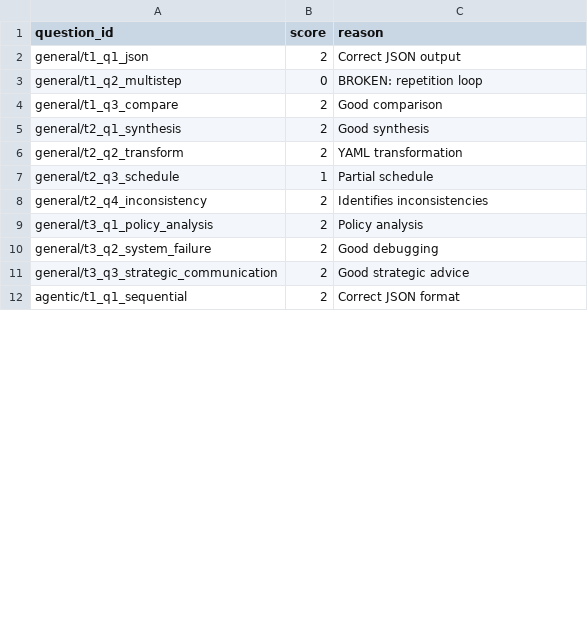
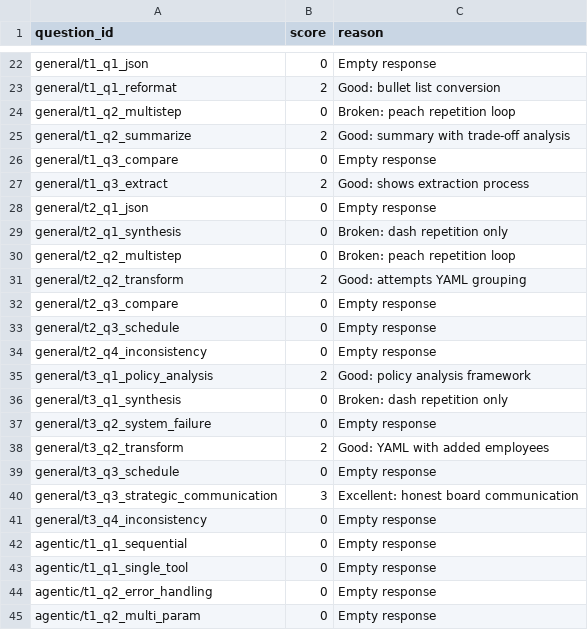
Before and after one commit to pestopoppa/amd-epyc-inference, a CSV file: benchmarks/results/reviews/vision_qwen3_vl_4b_q80_baseline.csv, drawn as a sheet; only a part is shown, gaps mark what is left out; the diff covers the shown part only.

```diff
--- a/benchmarks/results/reviews/vision_qwen3_vl_4b_q80_baseline.csv
+++ b/benchmarks/results/reviews/vision_qwen3_vl_4b_q80_baseline.csv
@@ -2,11 +22,24 @@ question_id,score,reason
-general/t1_q1_json,2,Correct JSON output
-general/t1_q2_multistep,0,BROKEN: repetition loop
-general/t1_q3_compare,2,Good comparison
-general/t2_q1_synthesis,2,Good synthesis
-general/t2_q2_transform,2,YAML transformation
-general/t2_q3_schedule,1,Partial schedule
-general/t2_q4_inconsistency,2,Identifies inconsistencies
-general/t3_q1_policy_analysis,2,Policy analysis
-general/t3_q2_system_failure,2,Good debugging
-general/t3_q3_strategic_communication,2,Good strategic advice
-agentic/t1_q1_sequential,2,Correct JSON format
+general/t1_q1_json,0,Empty response
+general/t1_q1_reformat,2,Good: bullet list conversion
+general/t1_q2_multistep,0,Broken: peach repetition loop
+general/t1_q2_summarize,2,Good: summary with trade-off analysis
+general/t1_q3_compare,0,Empty response
+general/t1_q3_extract,2,Good: shows extraction process
+general/t2_q1_json,0,Empty response
+general/t2_q1_synthesis,0,Broken: dash repetition only
+general/t2_q2_multistep,0,Broken: peach repetition loop
+general/t2_q2_transform,2,Good: attempts YAML grouping
+general/t2_q3_compare,0,Empty response
+general/t2_q3_schedule,0,Empty response
+general/t2_q4_inconsistency,0,Empty response
+general/t3_q1_policy_analysis,2,Good: policy analysis framework
+general/t3_q1_synthesis,0,Broken: dash repetition only
+general/t3_q2_system_failure,0,Empty response
+general/t3_q2_transform,2,Good: YAML with added employees
+general/t3_q3_schedule,0,Empty response
+general/t3_q3_strategic_communication,3,Excellent: honest board communication
+general/t3_q4_inconsistency,0,Empty response
+agentic/t1_q1_sequential,0,Empty response
+agentic/t1_q1_single_tool,0,Empty response
+agentic/t1_q2_error_handling,0,Empty response
+agentic/t1_q2_multi_param,0,Empty response
```
Also changed, not shown: 34 added rows and 4 edited cells elsewhere in this file, benchmarks/results/reviews/vision_qwen3_vl_2b_q4_k_m_baseline.csv, benchmarks/results/reviews/vision_qwen3_vl_4b_baseline.csv, 3 other files.
